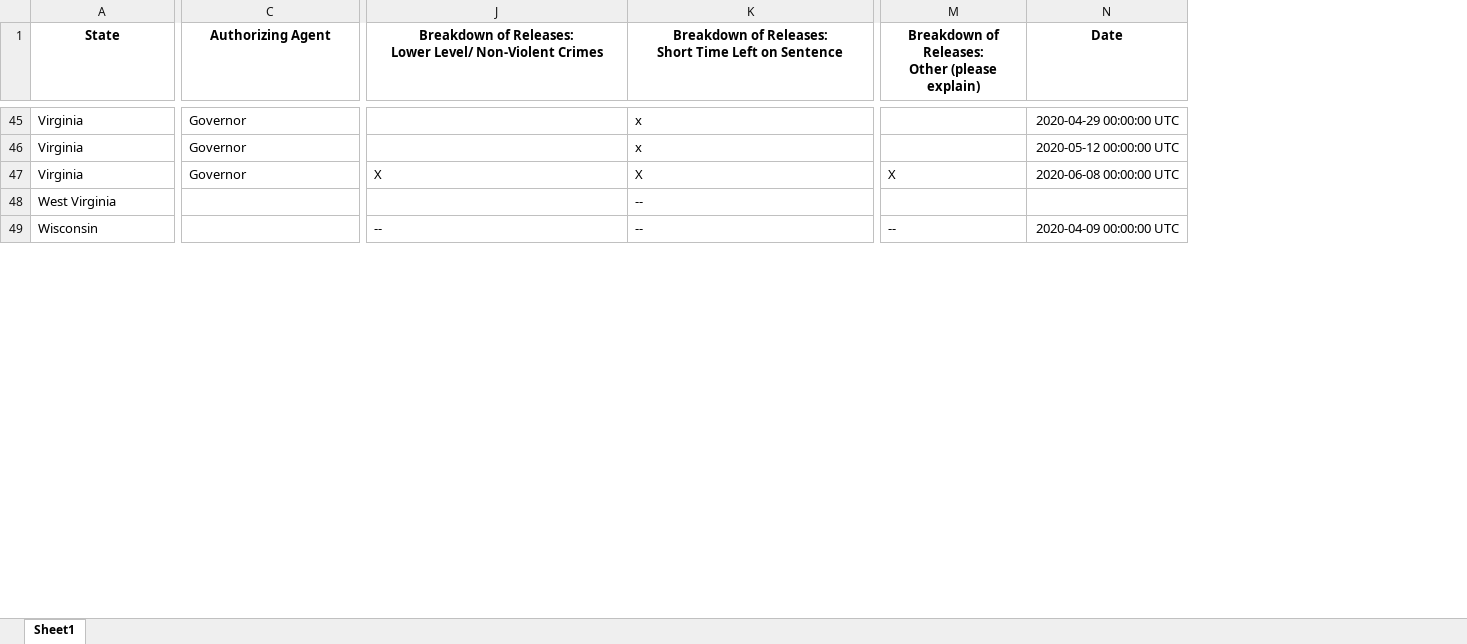
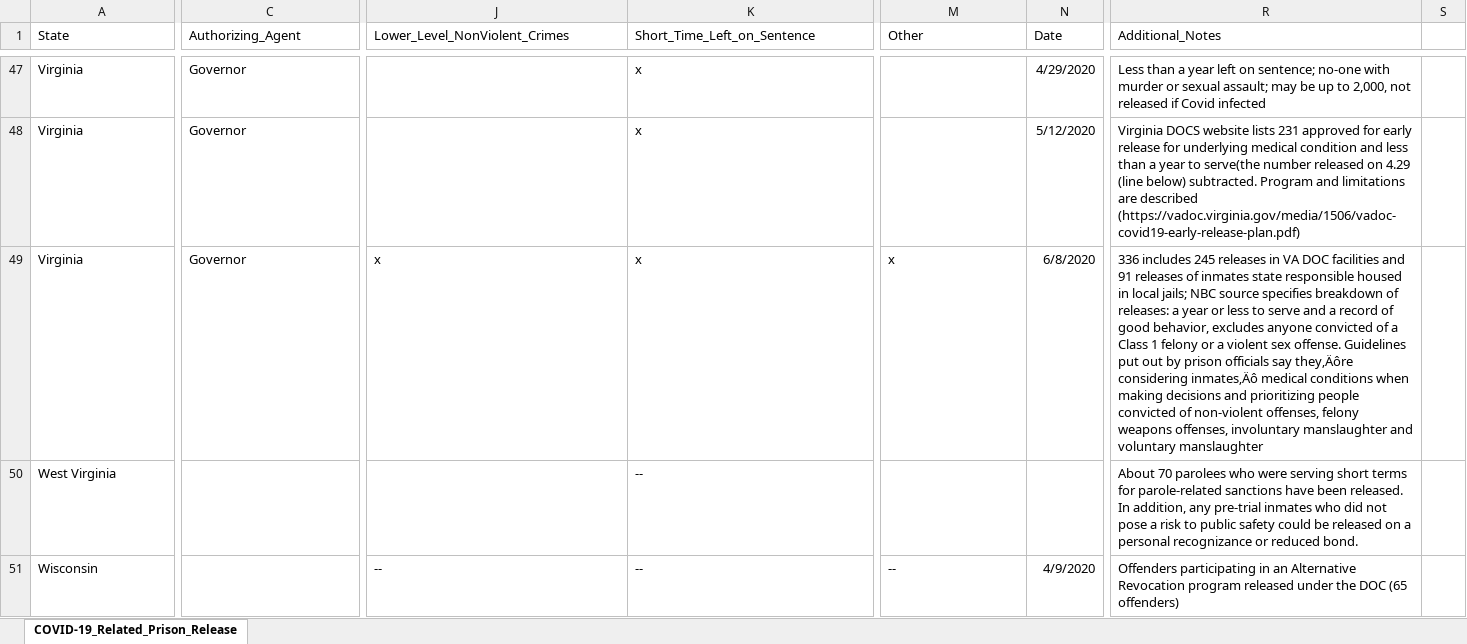
Before and after one commit to uclalawcovid19behindbars/data, an Excel workbook: Releases/Prison Releases/COVID-19_Related_Prison_Releases.xlsx, sheet COVID-19_Related_Prison_Release, drawn as a sheet; only a part is shown, gaps mark what is left out; values as stored, in another font and other column widths than the file's, no borders; removed rows and columns are numbered as before the commit, all else as after; ↵ is a line break in a cell; the diff covers the shown part only; the diff names each change by its address in the sheet, - before the commit and + after, or states it on an @@ line.

```diff
--- a/Releases/Prison Releases/COVID-19_Related_Prison_Releases.xlsx (sheet COVID-19_Related_Prison_Release)
+++ b/Releases/Prison Releases/COVID-19_Related_Prison_Releases.xlsx (sheet COVID-19_Related_Prison_Release)
-sheet tab: Sheet1
+sheet tab: COVID-19_Related_Prison_Release
-column N (Date), rows 45-49: 2020-04-29 00:00:00 UTC | 2020-05-12 00:00:00 UTC | 2020-06-08 00:00:00 UTC |  | 2020-04-09 00:00:00 UTC
+column N (Date), rows 47-51: 4/29/2020 | 5/12/2020 | 6/8/2020 |  | 4/9/2020
+column R (Additional_Notes), rows 47-51: Less than a year left on sentence; no-one with murder or sexual assault; may be up to 2,000, not released if Covid infected | Virginia DOCS website lists 231 approved for early release for underlying medical condition and less than a year to serve(the number released on 4.29 (line below) subtracted. Program and limitations are described (https://vadoc.virginia.gov/media/1506/vadoc-covid19-early-release-plan.pdf) | 336 includes 245 releases in VA DOC facilities and 91 releases of inmates state responsible housed in local jails; NBC source specifies breakdown of releases: a year or less to serve and a record of good behavior, excludes anyone convicted of a Class 1 felony or a violent sex offense. Guidelines put out by prison officials say they‚Äôre considering inmates‚Äô medical conditions when making decisions and prioritizing people convicted of non-violent offenses, felony weapons offenses, involuntary manslaughter and voluntary manslaughter | About 70 parolees who were serving short terms for parole-related sanctions have been released. In addition, any pre-trial inmates who did not pose a risk to public safety could be released on a personal recognizance or reduced bond. | Offenders participating in an Alternative Revocation program released under the DOC (65 offenders)
+column S, empty
@@ A1:M1 bold: on → off, alignment: center → left @@
-C1: Authorizing Agent
+C1: Authorizing_Agent
-J1: Breakdown of Releases: ↵ Lower Level/ Non-Violent Crimes
+J1: Lower_Level_NonViolent_Crimes
-K1: Breakdown of Releases: ↵ Short Time Left on Sentence
+K1: Short_Time_Left_on_Sentence
-M1: Breakdown of Releases: ↵ Other (please explain)
+M1: Other
-J49 (Lower_Level_NonViolent_Crimes): X
+J49 (Lower_Level_NonViolent_Crimes): x
-K49 (Short_Time_Left_on_Sentence): X
+K49 (Short_Time_Left_on_Sentence): x
-M49 (Other): X
+M49 (Other): x
```
Also changed, not shown: 4 added rows, 2 removed rows, 31 edited cells and cell formats elsewhere in this sheet, Immigration Facility Counts/COVID-19_Immigration_Detention_Facilities.xlsx, Immigration Filings/COVID-19_Related_Immigration_Filings.xlsx, 8 other files.
